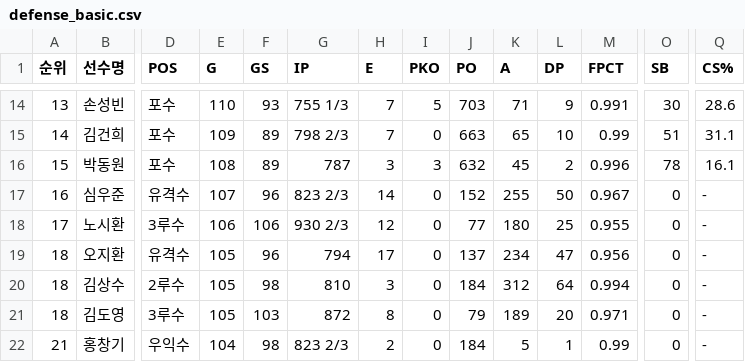
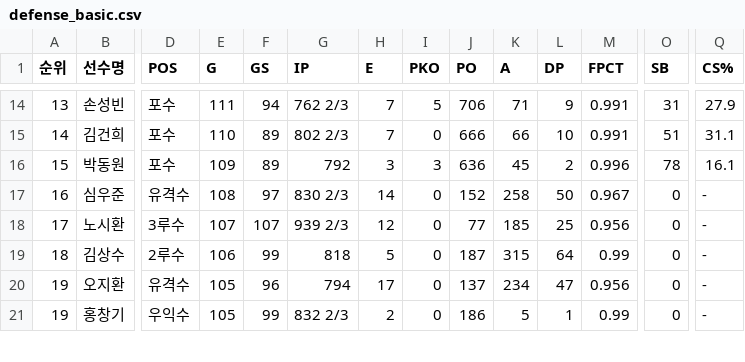
Before and after one commit to yruserious/kbo-fangraphs, a CSV file: data_raw/2026_kbo_official/defense_basic.csv, drawn as a sheet; only a part is shown, gaps mark what is left out; removed rows and columns are numbered as before the commit, all else as after; rows hold the shown columns only; the diff covers the shown part only; the diff names each change by its address in the sheet, - before the commit and + after, or states it on an @@ line.

```diff
--- a/data_raw/2026_kbo_official/defense_basic.csv
+++ b/data_raw/2026_kbo_official/defense_basic.csv
-E14 (G): 110
+E14 (G): 111
-F14 (GS): 93
+F14 (GS): 94
-G14 (IP): 755 1/3
+G14 (IP): 762 2/3
-J14 (PO): 703
+J14 (PO): 706
-O14 (SB): 30
+O14 (SB): 31
-Q14 (CS%): 28.6
+Q14 (CS%): 27.9
-E15 (G): 109
+E15 (G): 110
-G15 (IP): 798 2/3
+G15 (IP): 802 2/3
-J15 (PO): 663
+J15 (PO): 666
-K15 (A): 65
+K15 (A): 66
-M15 (FPCT): 0.99
+M15 (FPCT): 0.991
-E16 (G): 108
+E16 (G): 109
-G16 (IP): 787
+G16 (IP): 792
-J16 (PO): 632
+J16 (PO): 636
-E17 (G): 107
+E17 (G): 108
-F17 (GS): 96
+F17 (GS): 97
-G17 (IP): 823 2/3
+G17 (IP): 830 2/3
-K17 (A): 255
+K17 (A): 258
-E18 (G): 106
+E18 (G): 107
-F18 (GS): 106
+F18 (GS): 107
-G18 (IP): 930 2/3
+G18 (IP): 939 2/3
-K18 (A): 180
+K18 (A): 185
-M18 (FPCT): 0.955
+M18 (FPCT): 0.956
+row 19: 18 | 김상수 | 2루수 | 106 | 99 | 818 | 5 | 0 | 187 | 315 | 64 | 0.99 | 0 | -
-A20 (순위): 18
+A20 (순위): 19
-row 20: 18 | 김상수 | 2루수 | 105 | 98 | 810 | 3 | 0 | 184 | 312 | 64 | 0.994 | 0 | -
-row 21: 18 | 김도영 | 3루수 | 105 | 103 | 872 | 8 | 0 | 79 | 189 | 20 | 0.971 | 0 | -
-A21 (순위): 21
+A21 (순위): 19
-E21 (G): 104
+E21 (G): 105
-F21 (GS): 98
+F21 (GS): 99
-G21 (IP): 823 2/3
+G21 (IP): 832 2/3
-J21 (PO): 184
+J21 (PO): 186
```
Also changed, not shown: 1 added row and 101 edited cells elsewhere in this file, 1 other file.
